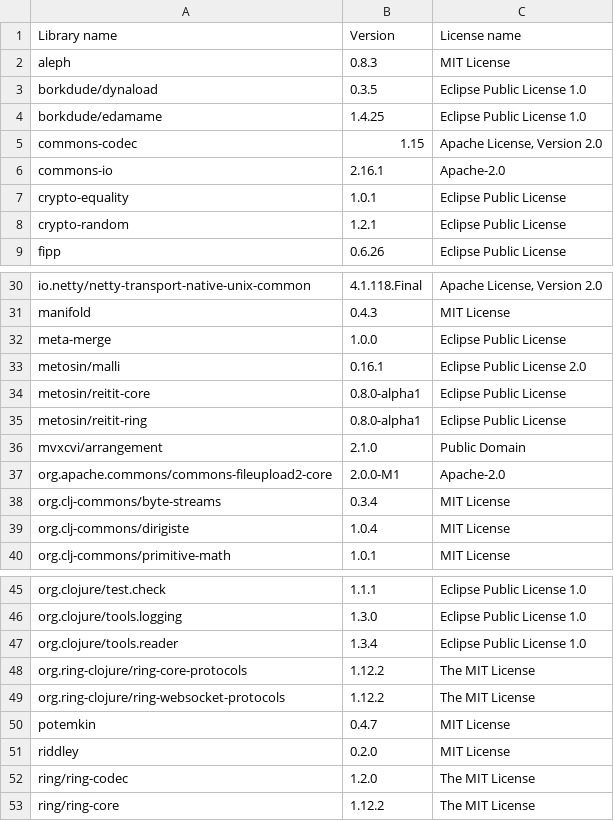
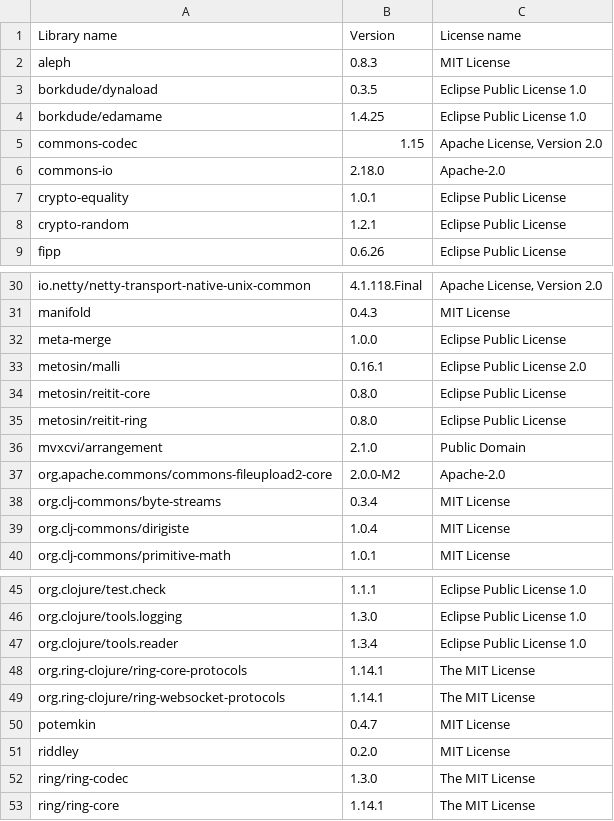
Before and after one commit to piotr-yuxuan/ephemeral-server, a CSV file: doc/licences.csv, drawn as a sheet; only a part is shown, gaps mark what is left out.

Commit message:
List dependency licences

```diff
--- a/doc/licences.csv
+++ b/doc/licences.csv
@@ -5,3 +5,3 @@ Library name,Version,License name
 "commons-codec","1.15","Apache License, Version 2.0"
-"commons-io","2.16.1","Apache-2.0"
+"commons-io","2.18.0","Apache-2.0"
 "crypto-equality","1.0.1","Eclipse Public License"
@@ -33,6 +33,6 @@ Library name,Version,License name
 "metosin/malli","0.16.1","Eclipse Public License 2.0"
-"metosin/reitit-core","0.8.0-alpha1","Eclipse Public License"
-"metosin/reitit-ring","0.8.0-alpha1","Eclipse Public License"
+"metosin/reitit-core","0.8.0","Eclipse Public License"
+"metosin/reitit-ring","0.8.0","Eclipse Public License"
 "mvxcvi/arrangement","2.1.0","Public Domain"
-"org.apache.commons/commons-fileupload2-core","2.0.0-M1","Apache-2.0"
+"org.apache.commons/commons-fileupload2-core","2.0.0-M2","Apache-2.0"
 "org.clj-commons/byte-streams","0.3.4","MIT License"
@@ -47,7 +47,7 @@ Library name,Version,License name
 "org.clojure/tools.reader","1.3.4","Eclipse Public License 1.0"
-"org.ring-clojure/ring-core-protocols","1.12.2","The MIT License"
-"org.ring-clojure/ring-websocket-protocols","1.12.2","The MIT License"
+"org.ring-clojure/ring-core-protocols","1.14.1","The MIT License"
+"org.ring-clojure/ring-websocket-protocols","1.14.1","The MIT License"
 "potemkin","0.4.7","MIT License"
 "riddley","0.2.0","MIT License"
-"ring/ring-codec","1.2.0","The MIT License"
-"ring/ring-core","1.12.2","The MIT License"
+"ring/ring-codec","1.3.0","The MIT License"
+"ring/ring-core","1.14.1","The MIT License"
```
